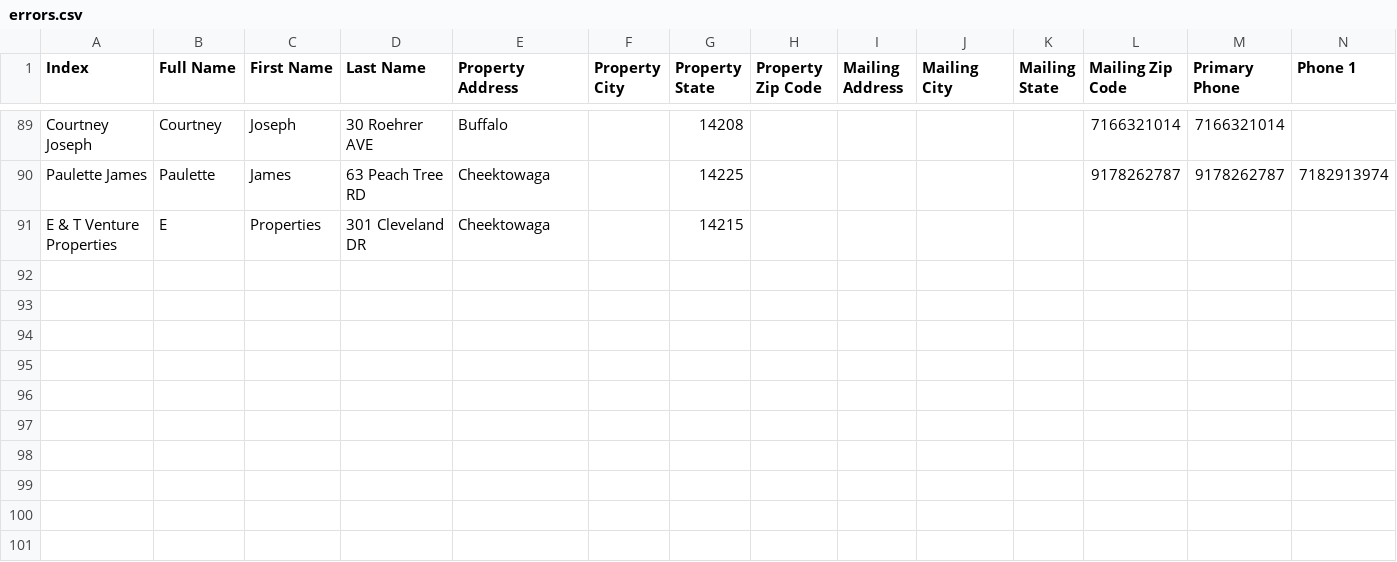
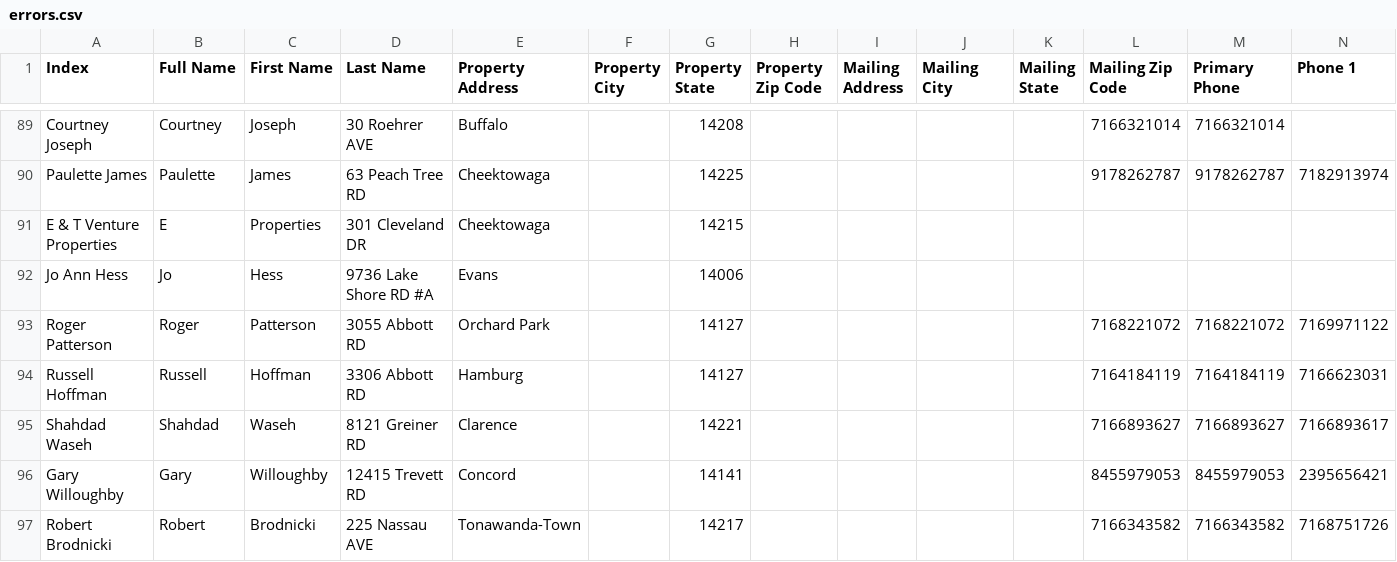
Before and after one commit to WilliamBizier/BuffaloFirst-MyNyMLS, a CSV file: realist/errors.csv, drawn as a sheet; only a part is shown, gaps mark what is left out; rows hold the shown columns only; the diff names each change by its address in the sheet, - before the commit and + after, or states it on an @@ line.

```diff
--- a/realist/errors.csv
+++ b/realist/errors.csv
+row 92: Jo Ann Hess | Jo | Hess | 9736 Lake Shore RD #A | Evans |  | 14006
+row 93: Roger Patterson | Roger | Patterson | 3055 Abbott RD | Orchard Park |  | 14127 |  |  |  |  | 7168221072 | 7168221072 | 7169971122
+row 94: Russell Hoffman | Russell | Hoffman | 3306 Abbott RD | Hamburg |  | 14127 |  |  |  |  | 7164184119 | 7164184119 | 7166623031
+row 95: Shahdad Waseh | Shahdad | Waseh | 8121 Greiner RD | Clarence |  | 14221 |  |  |  |  | 7166893627 | 7166893627 | 7166893617
+row 96: Gary Willoughby | Gary | Willoughby | 12415 Trevett RD | Concord |  | 14141 |  |  |  |  | 8455979053 | 8455979053 | 2395656421
+row 97: Robert Brodnicki | Robert | Brodnicki | 225 Nassau AVE | Tonawanda-Town |  | 14217 |  |  |  |  | 7166343582 | 7166343582 | 7168751726
```
Also changed, not shown: realist/KnownContacts.csv, realist/NewOwners.csv, 1 other file.
